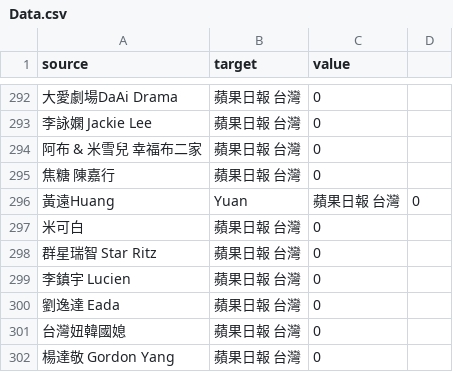
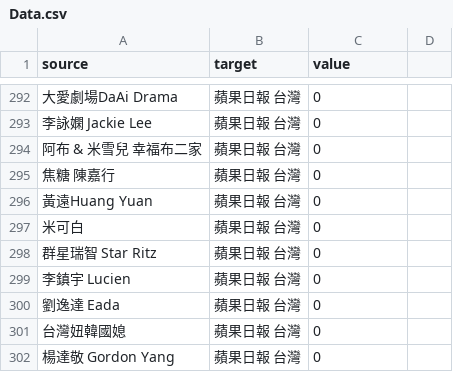
Before and after one commit to imokok1012/force_csv, a CSV file: Data.csv, drawn as a sheet; only a part is shown, gaps mark what is left out; removed rows and columns are numbered as before the commit, all else as after; the diff names each change by its address in the sheet, - before the commit and + after, or states it on an @@ line.

Commit message:
Update Data.csv

```diff
--- a/Data.csv
+++ b/Data.csv
-row 296: 黃遠Huang | Yuan | 蘋果日報 台灣 | 0
+row 296: 黃遠Huang Yuan | 蘋果日報 台灣 | 0
```
